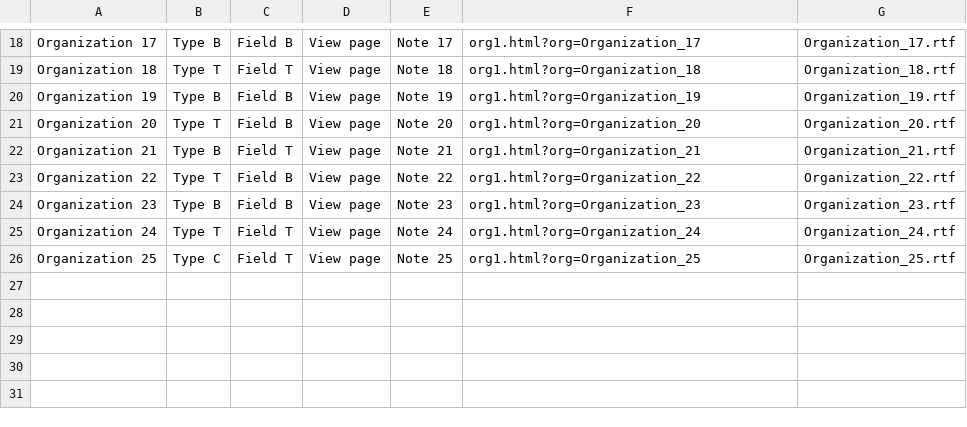
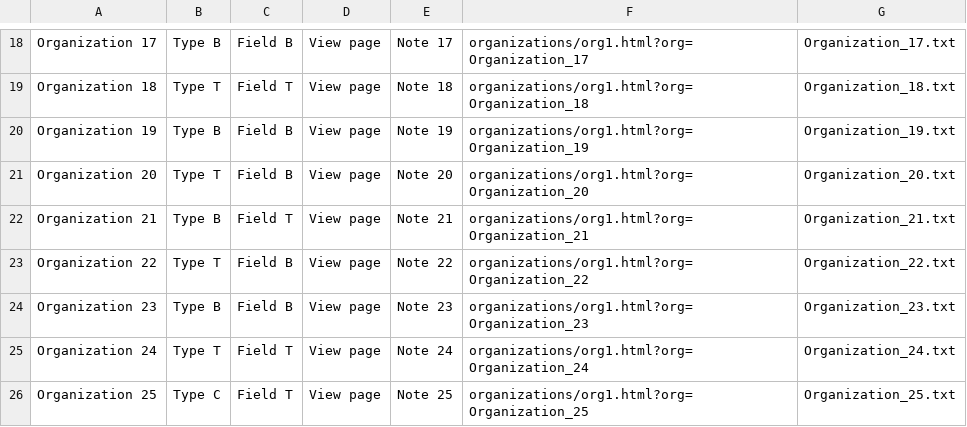
Before and after one commit to liemt/CAS_internships, a CSV file: organizations_grandlist.csv, drawn as a sheet; only a part is shown, gaps mark what is left out; the diff covers the shown part only; the diff names each change by its address in the sheet, - before the commit and + after, or states it on an @@ line.

```diff
--- a/organizations_grandlist.csv
+++ b/organizations_grandlist.csv
-F18: org1.html?org=Organization_17
+F18: organizations/org1.html?org=Organization_17
-G18: Organization_17.rtf
+G18: Organization_17.txt
-F19: org1.html?org=Organization_18
+F19: organizations/org1.html?org=Organization_18
-G19: Organization_18.rtf
+G19: Organization_18.txt
-F20: org1.html?org=Organization_19
+F20: organizations/org1.html?org=Organization_19
-G20: Organization_19.rtf
+G20: Organization_19.txt
-F21: org1.html?org=Organization_20
+F21: organizations/org1.html?org=Organization_20
-G21: Organization_20.rtf
+G21: Organization_20.txt
-F22: org1.html?org=Organization_21
+F22: organizations/org1.html?org=Organization_21
-G22: Organization_21.rtf
+G22: Organization_21.txt
-F23: org1.html?org=Organization_22
+F23: organizations/org1.html?org=Organization_22
-G23: Organization_22.rtf
+G23: Organization_22.txt
-F24: org1.html?org=Organization_23
+F24: organizations/org1.html?org=Organization_23
-G24: Organization_23.rtf
+G24: Organization_23.txt
-F25: org1.html?org=Organization_24
+F25: organizations/org1.html?org=Organization_24
-G25: Organization_24.rtf
+G25: Organization_24.txt
-F26: org1.html?org=Organization_25
+F26: organizations/org1.html?org=Organization_25
-G26: Organization_25.rtf
+G26: Organization_25.txt
```
Also changed, not shown: 32 edited cells elsewhere in this file, 2 other files.
